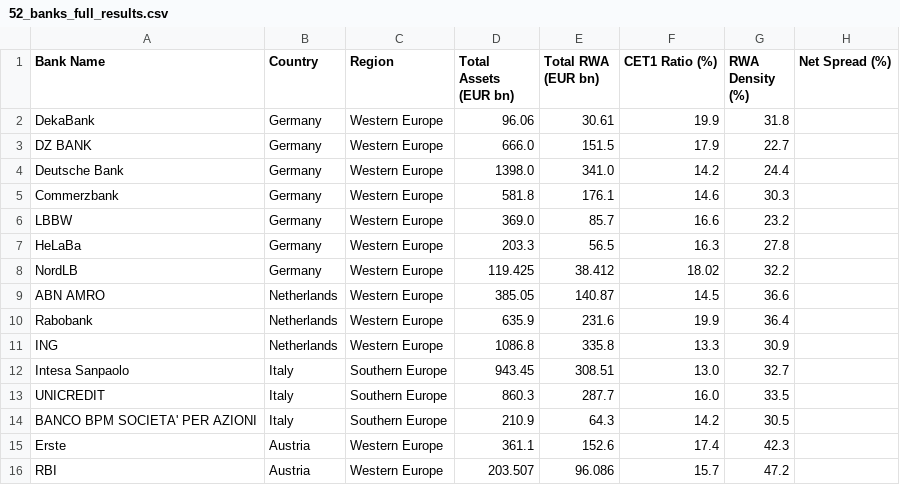
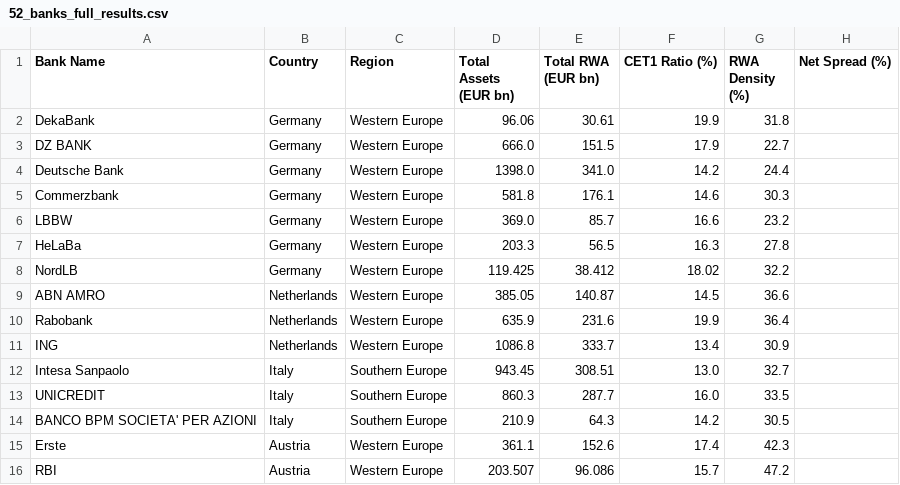
Before and after one commit to sbuchta-app/SRT_Redeployment, a CSV file: 52_banks_full_results.csv, drawn as a sheet; only a part is shown; the diff names each change by its address in the sheet, - before the commit and + after, or states it on an @@ line.

Commit message:
Update 52_banks_full_results.csv

```diff
--- a/52_banks_full_results.csv
+++ b/52_banks_full_results.csv
-E11 (Total RWA (EUR bn)): 335.8
+E11 (Total RWA (EUR bn)): 333.7
-F11 (CET1 Ratio (%)): 13.3
+F11 (CET1 Ratio (%)): 13.4
```
